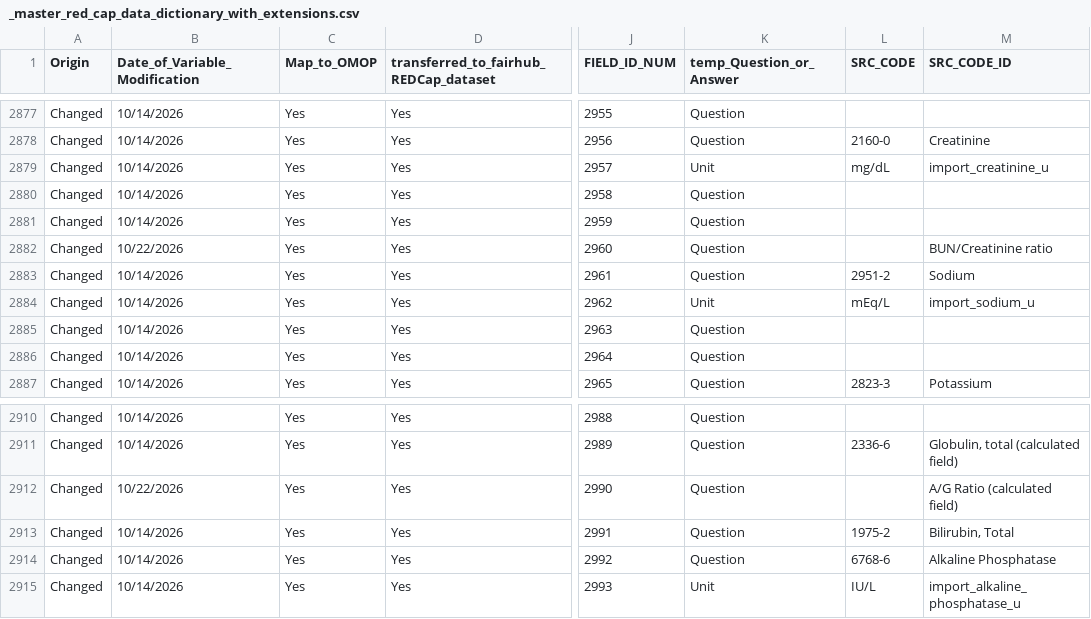
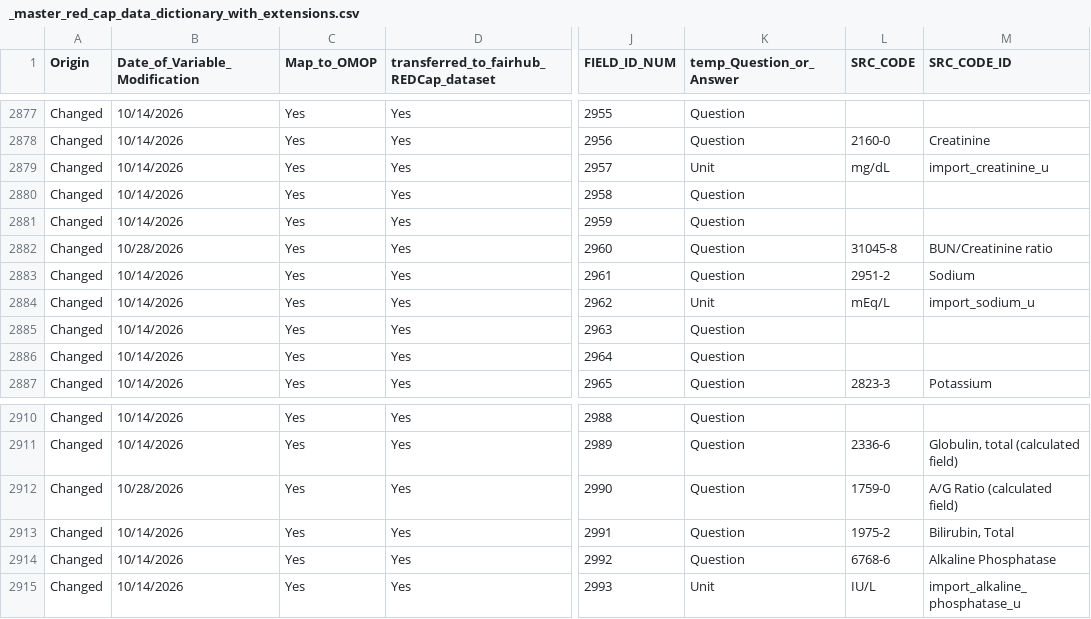
Before and after one commit to AI-READI/DataElementMaps, a CSV file: redCapDataDictionaryWithExtension/redcap-data-dictionary/_master_red_cap_data_dictionary_with_extensions.csv, drawn as a sheet; only a part is shown, gaps mark what is left out; the diff covers the shown part only; the diff names each change by its address in the sheet, - before the commit and + after, or states it on an @@ line.

```diff
--- a/redCapDataDictionaryWithExtension/redcap-data-dictionary/_master_red_cap_data_dictionary_with_extensions.csv
+++ b/redCapDataDictionaryWithExtension/redcap-data-dictionary/_master_red_cap_data_dictionary_with_extensions.csv
-B2882 (Date_of_Variable_Modification): 10/22/2026
+B2882 (Date_of_Variable_Modification): 10/28/2026
-L2882 (SRC_CODE): (empty)
+L2882 (SRC_CODE): 31045-8
-B2912 (Date_of_Variable_Modification): 10/22/2026
+B2912 (Date_of_Variable_Modification): 10/28/2026
-L2912 (SRC_CODE): (empty)
+L2912 (SRC_CODE): 1759-0
```
Also changed, not shown: 1 added row, 1 removed row and 26 edited cells elsewhere in this file, redCapDataDictionaryWithExtension/sssom/ai_readi_redcap_value_set_mapping.sssom.tsv, redCapDataDictionaryWithExtension/value-set-mapping-common/_ai_readi_redcap_value_set_mapping_common.csv, 12 other files.
